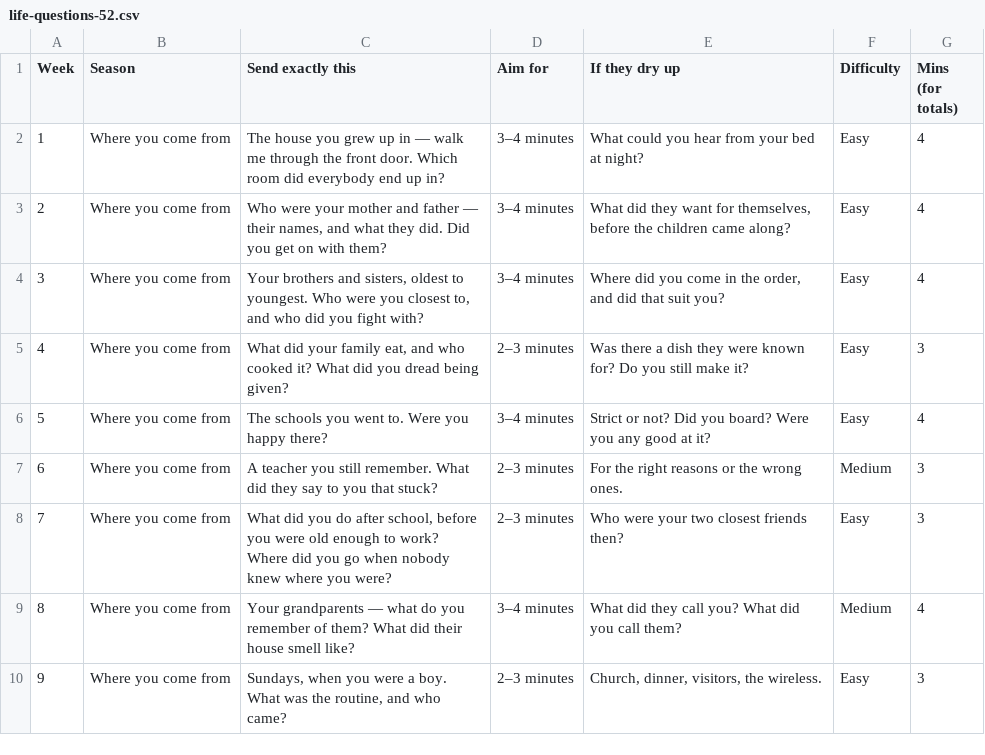
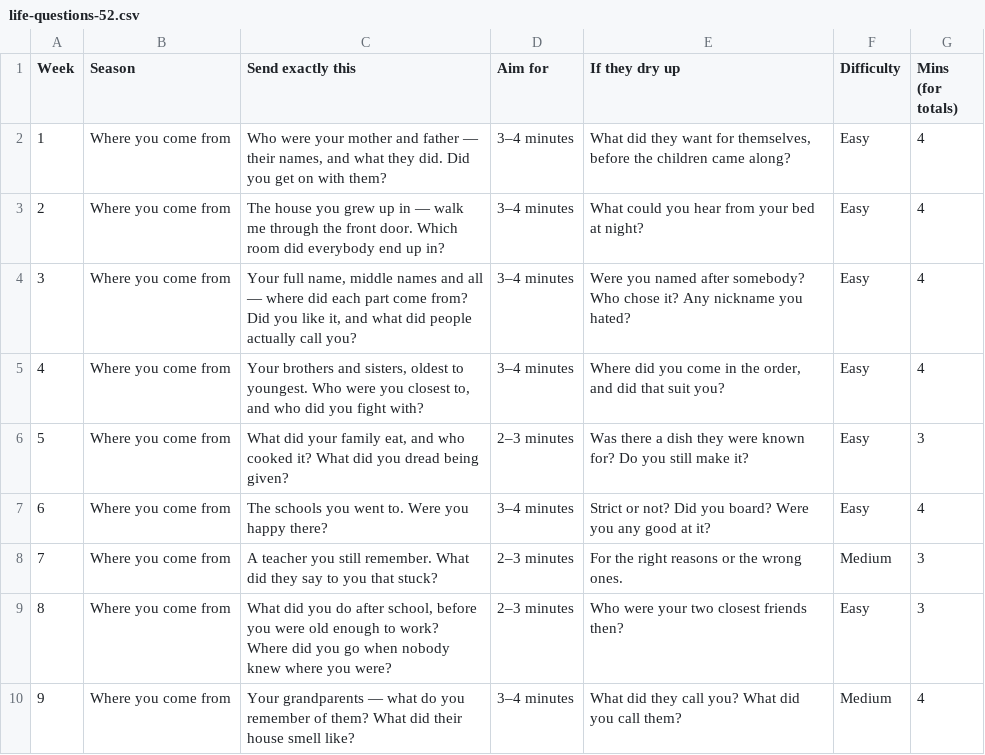
Before and after one commit to lifequestions/Tasks-Goals, a CSV file: life-questions-52.csv, drawn as a sheet; only a part is shown; the diff covers the shown part only.

```diff
--- a/life-questions-52.csv
+++ b/life-questions-52.csv
@@ -1,10 +1,10 @@
 Week,Season,Send exactly this,Aim for,If they dry up,Difficulty,Mins (for totals)
-1,Where you come from,The house you grew up in — walk me through the front door. Which room did everybody end up in?,3–4 minutes,What could you hear from your bed at night?,Easy,4
-2,Where you come from,"Who were your mother and father — their names, and what they did. Did you get on with them?",3–4 minutes,"What did they want for themselves, before the children came along?",Easy,4
-3,Where you come from,"Your brothers and sisters, oldest to youngest. Who were you closest to, and who did you fight with?",3–4 minutes,"Where did you come in the order, and did that suit you?",Easy,4
-4,Where you come from,"What did your family eat, and who cooked it? What did you dread being given?",2–3 minutes,Was there a dish they were known for? Do you still make it?,Easy,3
-5,Where you come from,The schools you went to. Were you happy there?,3–4 minutes,Strict or not? Did you board? Were you any good at it?,Easy,4
-6,Where you come from,A teacher you still remember. What did they say to you that stuck?,2–3 minutes,For the right reasons or the wrong ones.,Medium,3
-7,Where you come from,"What did you do after school, before you were old enough to work? Where did you go when nobody knew where you were?",2–3 minutes,Who were your two closest friends then?,Easy,3
-8,Where you come from,Your grandparents — what do you remember of them? What did their house smell like?,3–4 minutes,What did they call you? What did you call them?,Medium,4
-9,Where you come from,"Sundays, when you were a boy. What was the routine, and who came?",2–3 minutes,"Church, dinner, visitors, the wireless.",Easy,3
+1,Where you come from,"Who were your mother and father — their names, and what they did. Did you get on with them?",3–4 minutes,"What did they want for themselves, before the children came along?",Easy,4
+2,Where you come from,The house you grew up in — walk me through the front door. Which room did everybody end up in?,3–4 minutes,What could you hear from your bed at night?,Easy,4
+3,Where you come from,"Your full name, middle names and all — where did each part come from? Did you like it, and what did people actually call you?",3–4 minutes,Were you named after somebody? Who chose it? Any nickname you hated?,Easy,4
+4,Where you come from,"Your brothers and sisters, oldest to youngest. Who were you closest to, and who did you fight with?",3–4 minutes,"Where did you come in the order, and did that suit you?",Easy,4
+5,Where you come from,"What did your family eat, and who cooked it? What did you dread being given?",2–3 minutes,Was there a dish they were known for? Do you still make it?,Easy,3
+6,Where you come from,The schools you went to. Were you happy there?,3–4 minutes,Strict or not? Did you board? Were you any good at it?,Easy,4
+7,Where you come from,A teacher you still remember. What did they say to you that stuck?,2–3 minutes,For the right reasons or the wrong ones.,Medium,3
+8,Where you come from,"What did you do after school, before you were old enough to work? Where did you go when nobody knew where you were?",2–3 minutes,Who were your two closest friends then?,Easy,3
+9,Where you come from,Your grandparents — what do you remember of them? What did their house smell like?,3–4 minutes,What did they call you? What did you call them?,Medium,4
```
Also changed, not shown: 12 edited cells elsewhere in this file, weekly-messages.csv, 9 other files.
